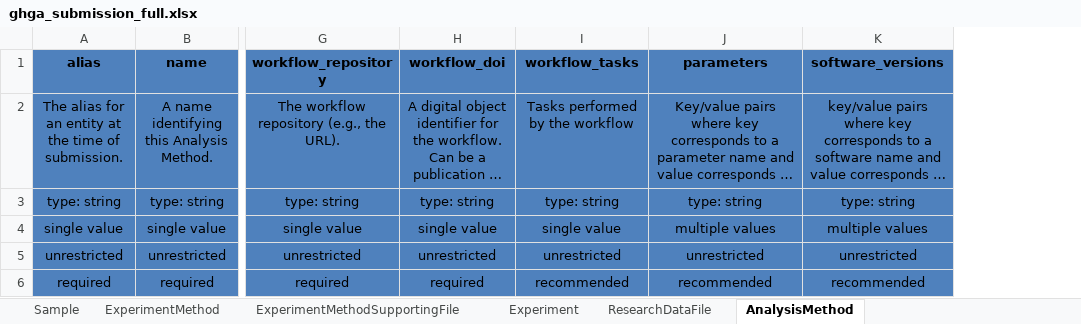
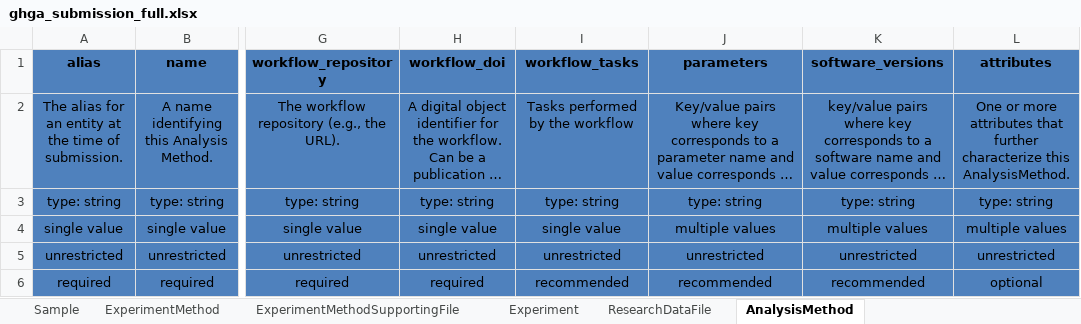
Before and after one commit to ghga-de/ghga-metadata-schema, an Excel workbook: spreadsheets/ghga_submission_full.xlsx, sheet AnalysisMethod, drawn as a sheet; only a part is shown, gaps mark what is left out; long unchanged cells end in …; values as stored, in another font and other column widths than the file's, no borders; the diff names each change by its address in the sheet, - before the commit and + after, or states it on an @@ line.

Commit message:
Updated the attributes slot to the AnalysisMethod

```diff
--- a/spreadsheets/ghga_submission_full.xlsx (sheet AnalysisMethod)
+++ b/spreadsheets/ghga_submission_full.xlsx (sheet AnalysisMethod)
+column L (attributes), rows 2-6: One or more attributes that further characterize this AnalysisMethod. | type: string | multiple values | unrestricted | optional
```
Also changed, not shown: 7 other files.
